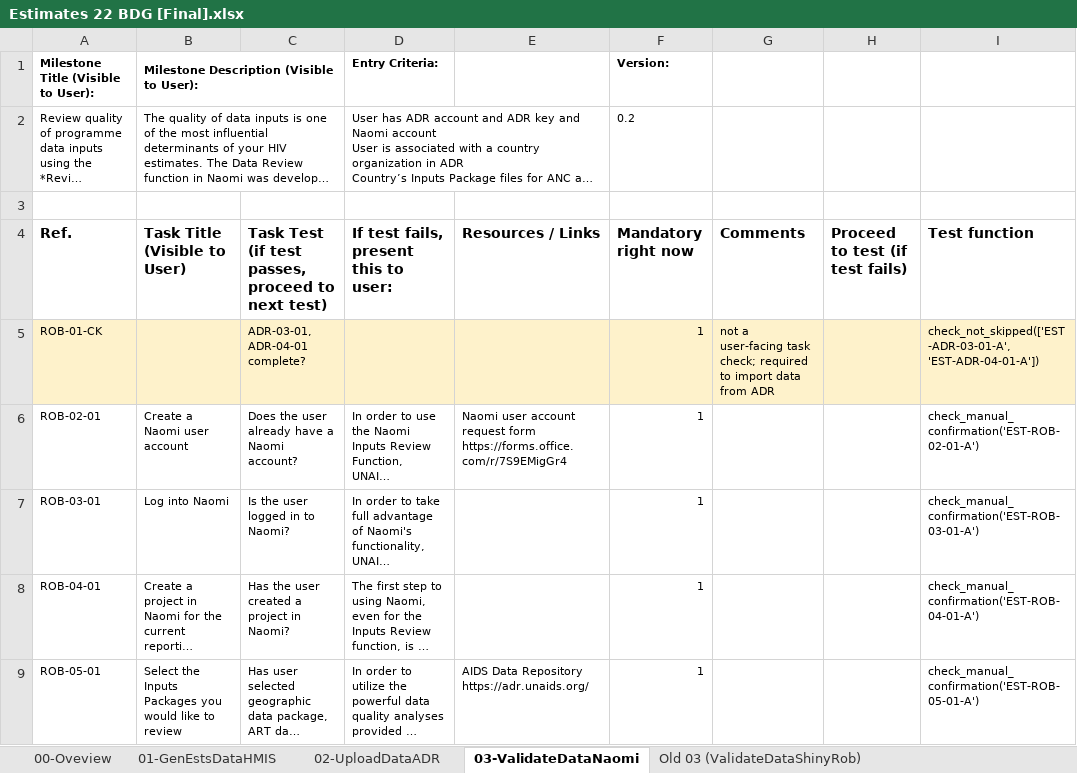
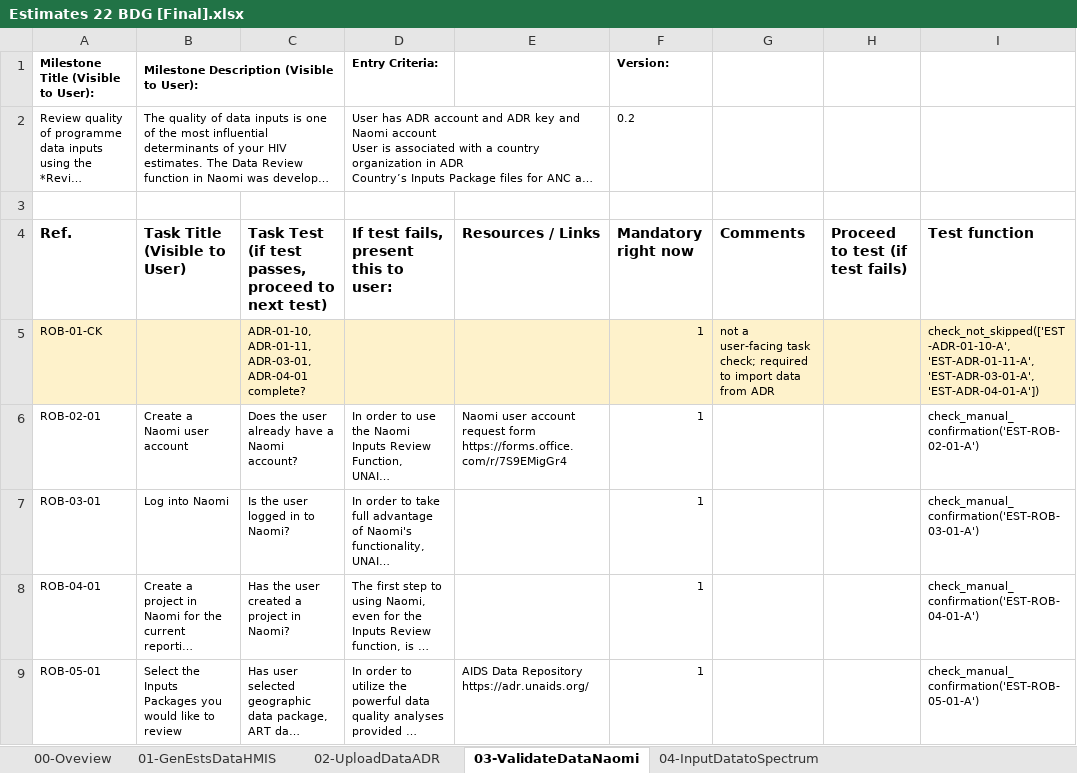
Before and after one commit to fjelltopp/navigator_engine, an Excel workbook: Estimates 22 BDG [Final].xlsx, sheet 03-ValidateDataNaomi, drawn as a sheet; only a part is shown; long unchanged cells end in …; values as stored, in another font and other column widths than the file's, no borders; charts and pictures not drawn; the diff names each change by its address in the sheet, - before the commit and + after, or states it on an @@ line.

```diff
--- a/Estimates 22 BDG [Final].xlsx (sheet 03-ValidateDataNaomi)
+++ b/Estimates 22 BDG [Final].xlsx (sheet 03-ValidateDataNaomi)
-sheet tab: Old 03 (ValidateDataShinyRob)
-C5: ADR-03-01, ADR-04-01 complete?
+C5: ADR-01-10, ADR-01-11, ADR-03-01, ADR-04-01 complete?
-I5 (Test function): check_not_skipped(['EST-ADR-03-01-A', 'EST-ADR-04-01-A'])
+I5 (Test function): check_not_skipped(['EST-ADR-01-10-A', 'EST-ADR-01-11-A', 'EST-ADR-03-01-A', 'EST-ADR-04-01-A'])
```
Also changed, not shown: charts or pictures.
